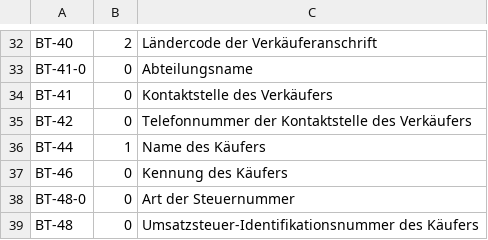
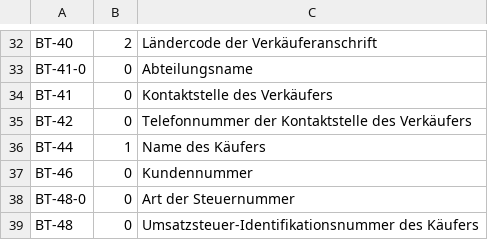
Before and after one commit to s31tz/Quiq, a CSV file: lib/Quiq/Zugferd/2.3.2/business-term.csv, drawn as a sheet; only a part is shown, gaps mark what is left out.

```diff
--- a/lib/Quiq/Zugferd/2.3.2/business-term.csv
+++ b/lib/Quiq/Zugferd/2.3.2/business-term.csv
@@ -36,3 +36,3 @@ BT-42;0;Telefonnummer der Kontaktstelle des Verkäufers
 BT-44;1;Name des Käufers
-BT-46;0;Kennung des Käufers
+BT-46;0;Kundennummer
 BT-48-0;0;Art der Steuernummer
```
Also changed, not shown: 6 other files.
